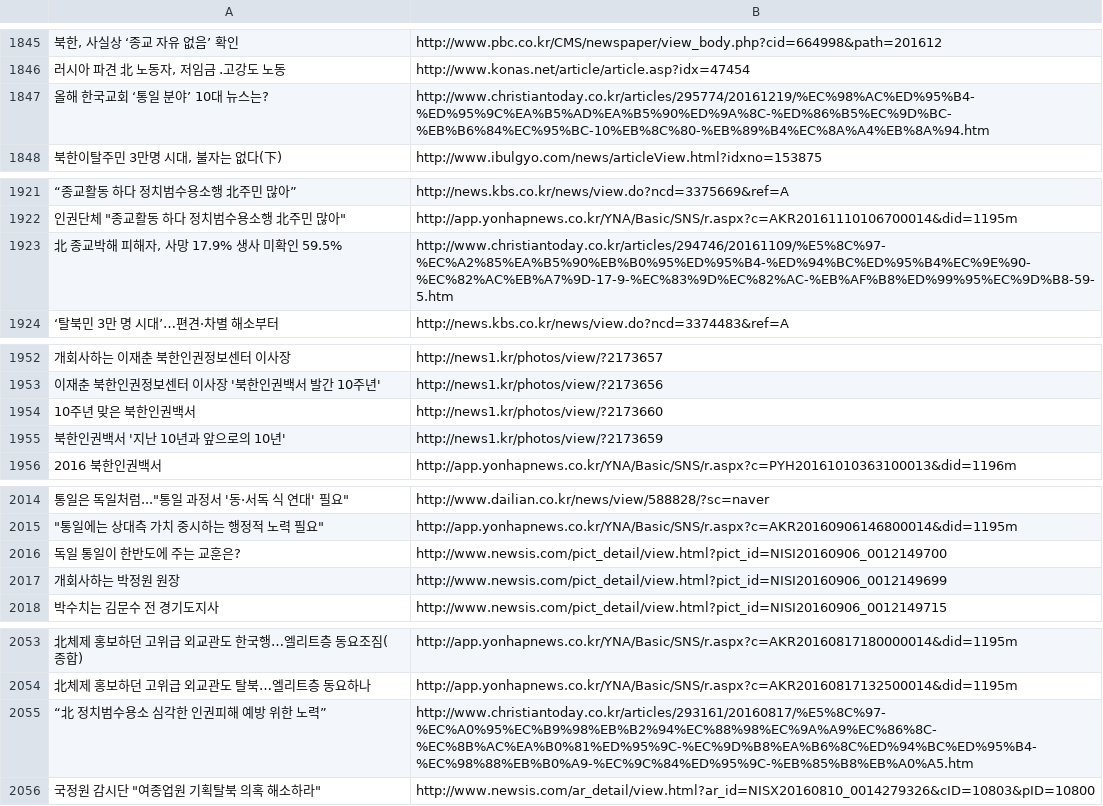
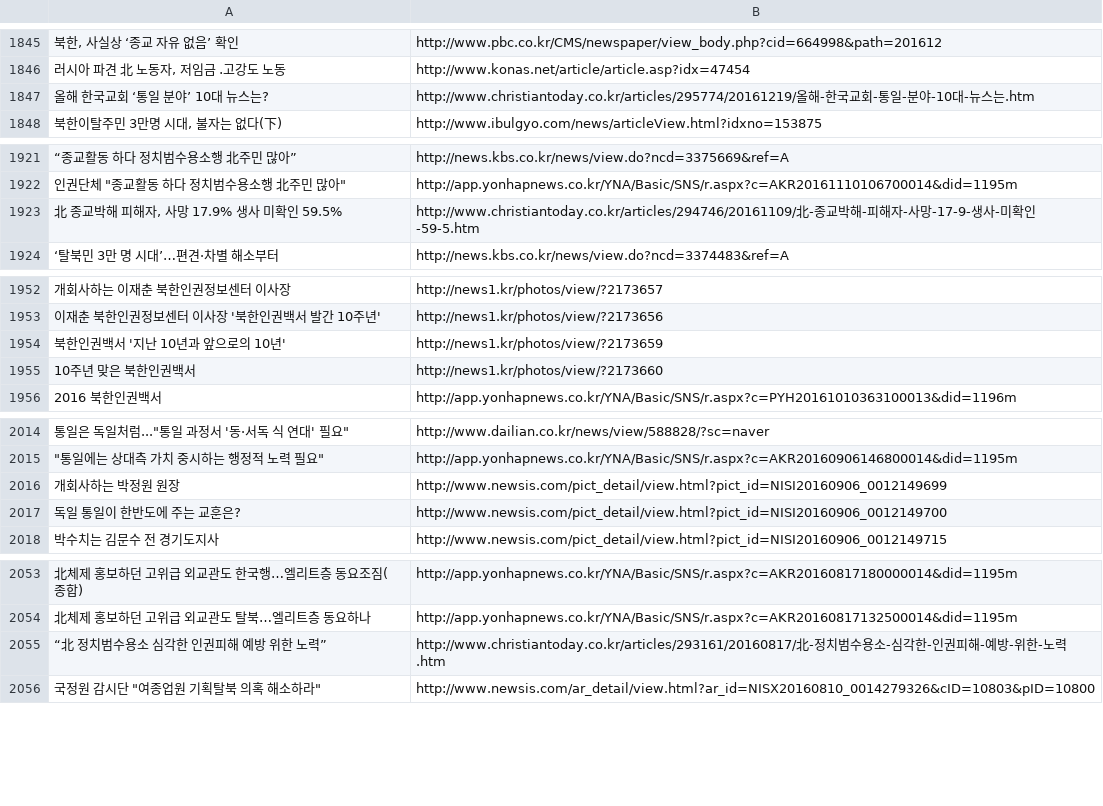
Before and after one commit to OSHMOS/NAVER_news_crawler, a CSV file: 북한인권정보센터 기사 스크랩_naver.csv, drawn as a sheet; only a part is shown, gaps mark what is left out; the diff covers the shown part only; the diff names each change by its address in the sheet, - before the commit and + after, or states it on an @@ line.

```diff
--- a/북한인권정보센터 기사 스크랩_naver.csv
+++ b/북한인권정보센터 기사 스크랩_naver.csv
-B1847: http://www.christiantoday.co.kr/articles/295774/20161219/%EC%98%AC%ED%95%B4-%ED%95%9C%EA%B5%AD%EA%B5%90%ED%9A%8C-%ED%86%B5%EC%9D%BC-%EB%B6%84%EC%95%BC-10%EB%8C%80-%EB%89%B4%EC%8A%A4%EB%8A%94.htm
+B1847: http://www.christiantoday.co.kr/articles/295774/20161219/올해-한국교회-통일-분야-10대-뉴스는.htm
-B1923: http://www.christiantoday.co.kr/articles/294746/20161109/%E5%8C%97-%EC%A2%85%EA%B5%90%EB%B0%95%ED%95%B4-%ED%94%BC%ED%95%B4%EC%9E%90-%EC%82%AC%EB%A7%9D-17-9-%EC%83%9D%EC%82%AC-%EB%AF%B8%ED%99%95%EC%9D%B8-59-5.htm
+B1923: http://www.christiantoday.co.kr/articles/294746/20161109/北-종교박해-피해자-사망-17-9-생사-미확인-59-5.htm
@@ row 1954 moved to row 1955: 10주년 맞은 북한인권백서 @@
@@ row 2016 moved to row 2017: 독일 통일이 한반도에 주는 교훈은? @@
-B2055: http://www.christiantoday.co.kr/articles/293161/20160817/%E5%8C%97-%EC%A0%95%EC%B9%98%EB%B2%94%EC%88%98%EC%9A%A9%EC%86%8C-%EC%8B%AC%EA%B0%81%ED%95%9C-%EC%9D%B8%EA%B6%8C%ED%94%BC%ED%95%B4-%EC%98%88%EB%B0%A9-%EC%9C%84%ED%95%9C-%EB%85%B8%EB%A0%A5.htm
+B2055: http://www.christiantoday.co.kr/articles/293161/20160817/北-정치범수용소-심각한-인권피해-예방-위한-노력.htm
```
Also changed, not shown: 1 added row, 1 removed row, 14 moved rows and 15 edited cells elsewhere in this file, 1 other file.
